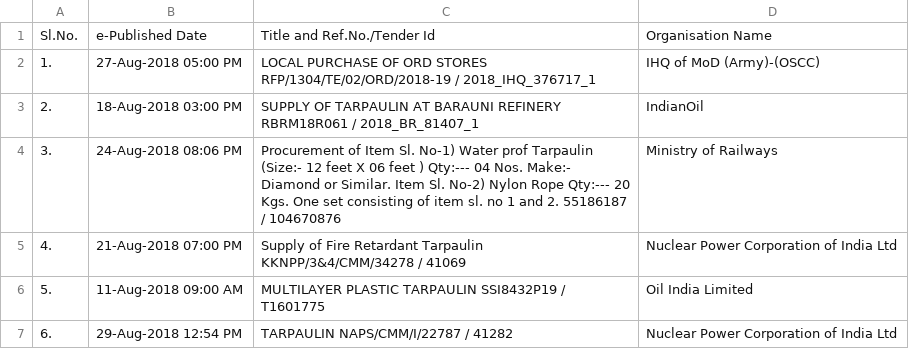
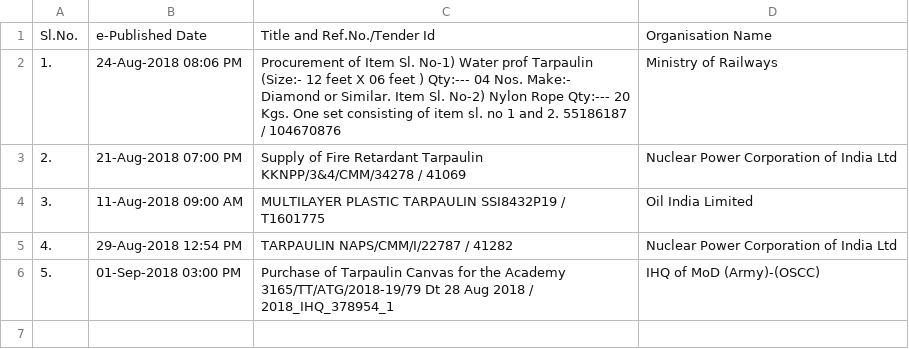
Before and after one commit to nityeshaga/scrape-and-send, a CSV file: scraper/eprocure_central/tarpaulin_tenders.csv, drawn as a sheet.

Commit message:
scrape_and_send.py: Improved update_results()
Delegated the checking for new results in `results_df` to a new function
- `new_results()`. This function creates a left merge of results_df and
database_df to find rows unique to results_df.

Closes #26

```diff
--- a/scraper/eprocure_central/tarpaulin_tenders.csv
+++ b/scraper/eprocure_central/tarpaulin_tenders.csv
@@ -1,7 +1,6 @@
 Sl.No.,e-Published Date,Title and Ref.No./Tender Id,Organisation Name
-1.,27-Aug-2018 05:00 PM,LOCAL PURCHASE OF ORD STORES RFP/1304/TE/02/ORD/2018-19 / 2018_IHQ_376717_1,IHQ of MoD (Army)-(OSCC)
-2.,18-Aug-2018 03:00 PM,SUPPLY OF TARPAULIN AT BARAUNI REFINERY RBRM18R061 / 2018_BR_81407_1,IndianOil
-3.,24-Aug-2018 08:06 PM,Procurement of Item Sl. No-1) Water prof Tarpaulin (Size:- 12 feet X 06 feet ) Qty:--- 04 Nos. Make:- Diamond or Similar. Item Sl. No-2) Nylon Rope Qty:--- 20 Kgs. One set consisting of item sl. no 1 and 2. 55186187 / 104670876,Ministry of Railways
-4.,21-Aug-2018 07:00 PM,Supply of Fire Retardant Tarpaulin KKNPP/3&4/CMM/34278 / 41069,Nuclear Power Corporation of India Ltd
-5.,11-Aug-2018 09:00 AM,MULTILAYER PLASTIC TARPAULIN SSI8432P19 / T1601775,Oil India Limited
-6.,29-Aug-2018 12:54 PM,TARPAULIN NAPS/CMM/I/22787 / 41282,Nuclear Power Corporation of India Ltd
+1.,24-Aug-2018 08:06 PM,Procurement of Item Sl. No-1) Water prof Tarpaulin (Size:- 12 feet X 06 feet ) Qty:--- 04 Nos. Make:- Diamond or Similar. Item Sl. No-2) Nylon Rope Qty:--- 20 Kgs. One set consisting of item sl. no 1 and 2. 55186187 / 104670876,Ministry of Railways
+2.,21-Aug-2018 07:00 PM,Supply of Fire Retardant Tarpaulin KKNPP/3&4/CMM/34278 / 41069,Nuclear Power Corporation of India Ltd
+3.,11-Aug-2018 09:00 AM,MULTILAYER PLASTIC TARPAULIN SSI8432P19 / T1601775,Oil India Limited
+4.,29-Aug-2018 12:54 PM,TARPAULIN NAPS/CMM/I/22787 / 41282,Nuclear Power Corporation of India Ltd
+5.,01-Sep-2018 03:00 PM,Purchase of Tarpaulin Canvas for the Academy 3165/TT/ATG/2018-19/79 Dt 28 Aug 2018 / 2018_IHQ_378954_1,IHQ of MoD (Army)-(OSCC)
```
Also changed, not shown: 2 other files.
